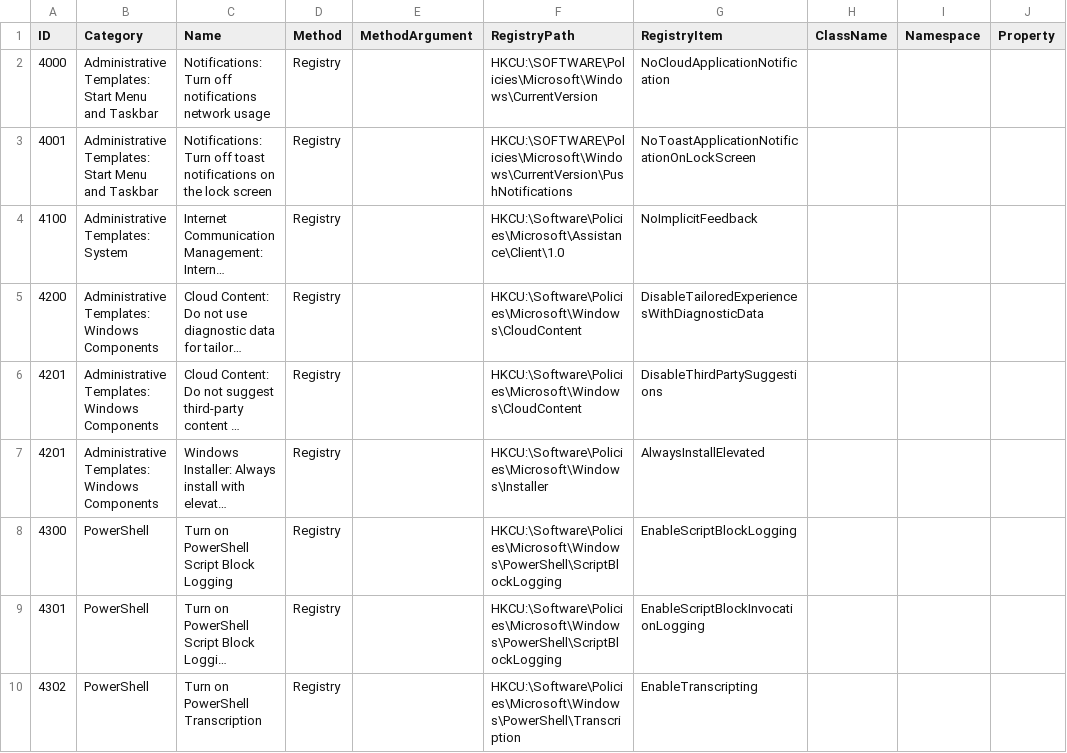
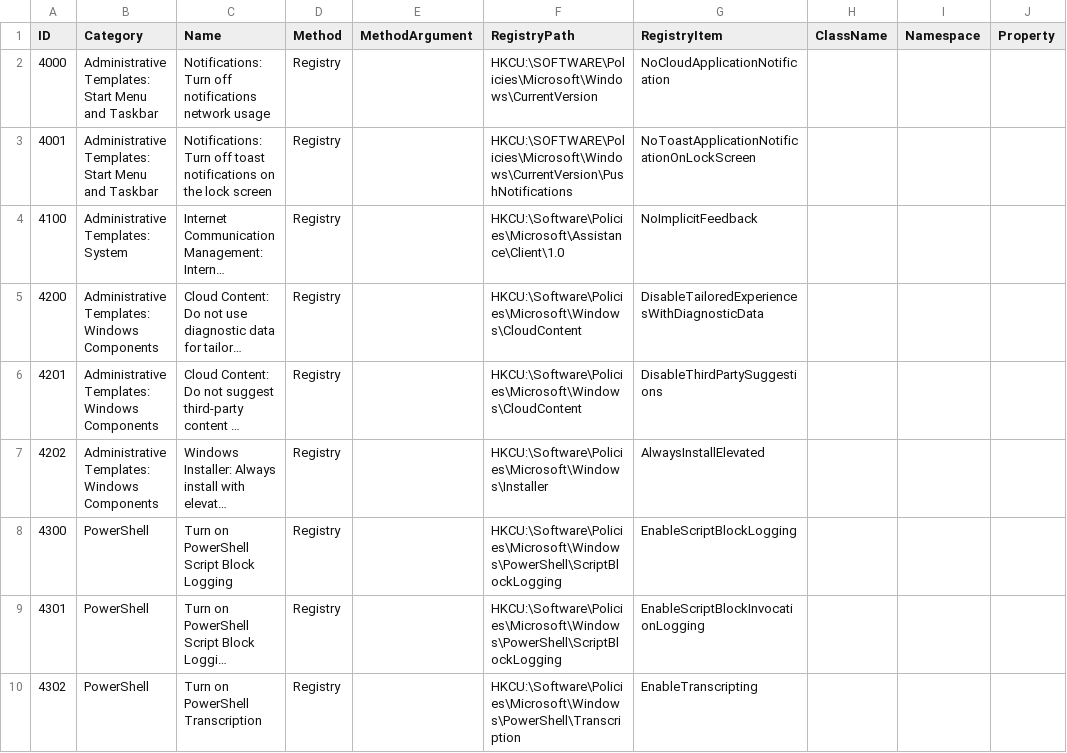
Before and after one commit to 0x6d69636b/windows_hardening, a CSV file: lists/finding_list_0x6d69636b_user.csv, drawn as a sheet; only a part is shown; long unchanged cells end in …; the diff names each change by its address in the sheet, - before the commit and + after, or states it on an @@ line.

Commit message:
correct ID number
"Windows Installer - Always install with elevated privileges" is ID 4202 instead of 4201.

```diff
--- a/lists/finding_list_0x6d69636b_user.csv
+++ b/lists/finding_list_0x6d69636b_user.csv
-A7 (ID): 4201
+A7 (ID): 4202
```
